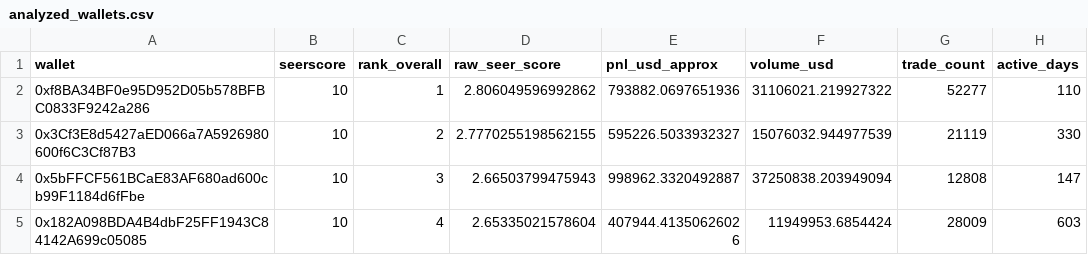
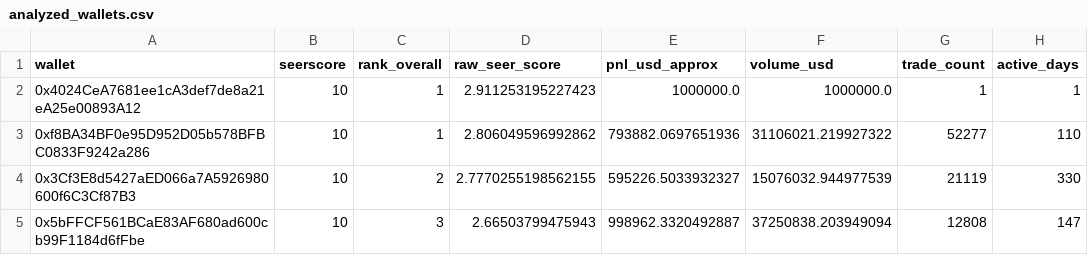
Before and after one commit to argenestel/seerum, a CSV file: seerum-app/public/analyzed_wallets.csv, drawn as a sheet; only a part is shown; the shorter side is filled out with more unchanged rows; the diff names each change by its address in the sheet, - before the commit and + after, or states it on an @@ line.

```diff
--- a/seerum-app/public/analyzed_wallets.csv
+++ b/seerum-app/public/analyzed_wallets.csv
+row 2: 0x4024CeA7681ee1cA3def7de8a21eA25e00893A12 | 10 | 1 | 2.911253195227423 | 1000000.0 | 1000000.0 | 1 | 1
```
Also changed, not shown: 8 other files.
